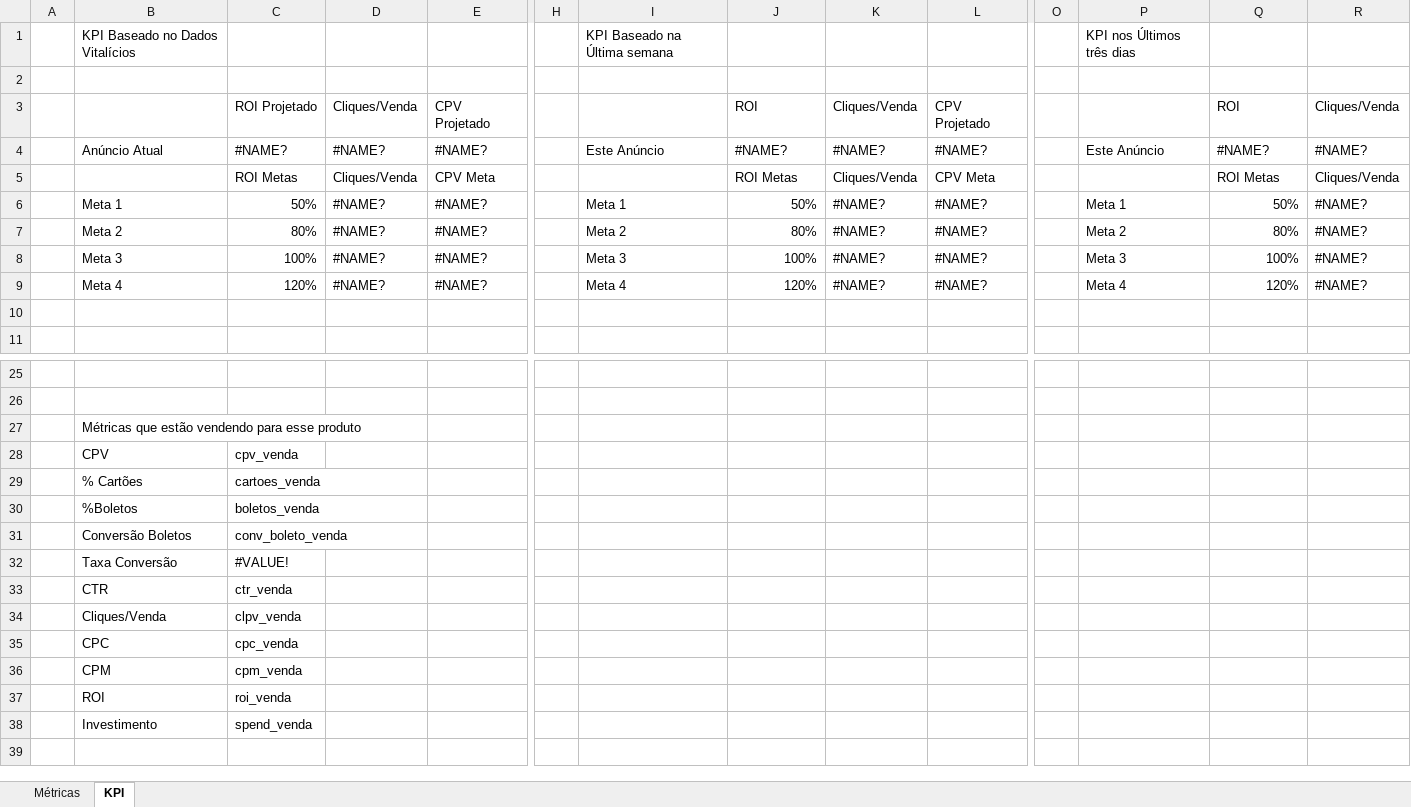
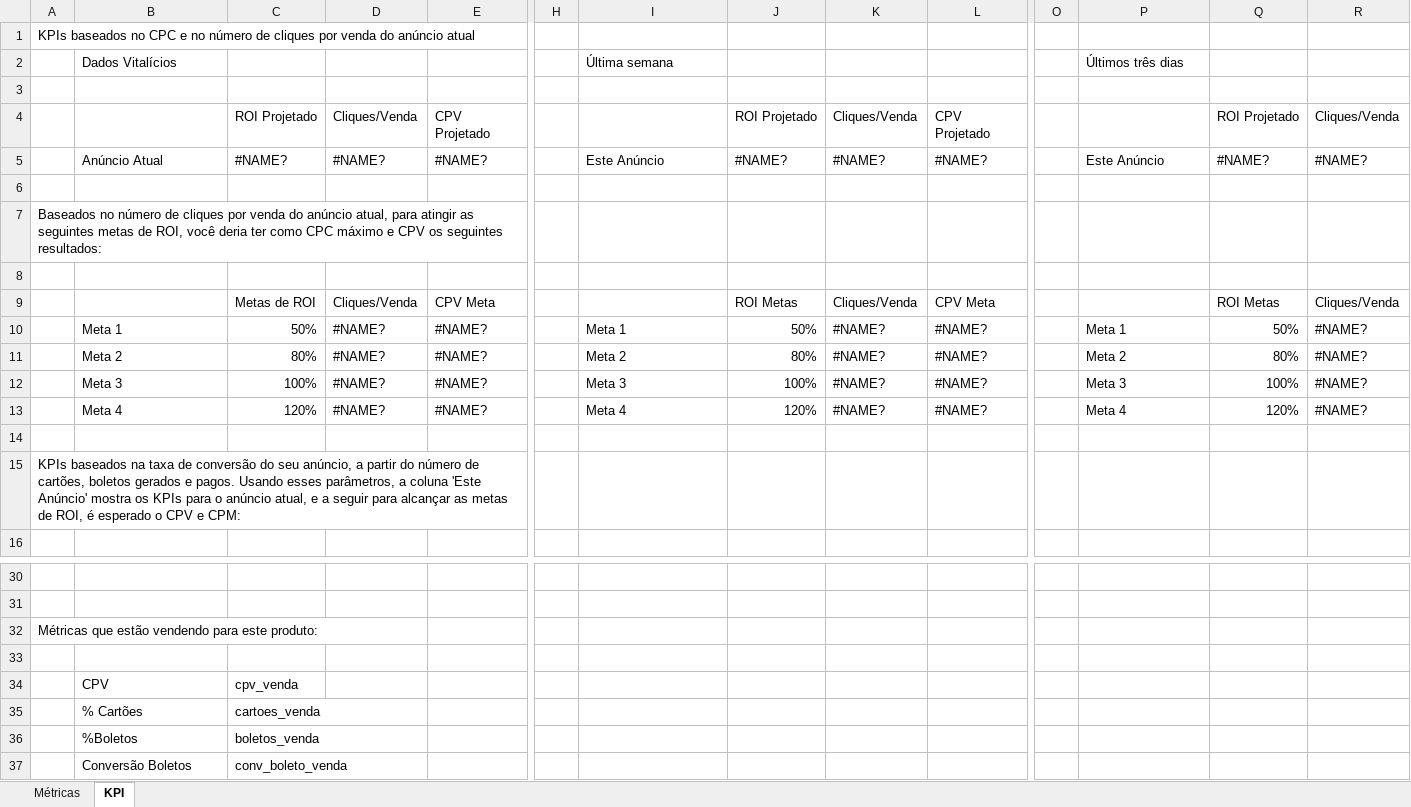
Before and after one commit to MFDonadeli/Metricas, an Excel workbook: template/Template.xlsx, sheet KPI, drawn as a sheet; only a part is shown, gaps mark what is left out; the shorter side is filled out with more unchanged rows; values as stored, in another font and other column widths than the file's, no cell formats; removed rows and columns are numbered as before the commit, all else as after; rows hold the shown columns only; the diff names each change by its address in the sheet, - before the commit and + after, or states it on an @@ line.

Commit message:
- Formatando Template - Avisando que foi cancelado a associação de postback

```diff
--- a/template/Template.xlsx (sheet KPI)
+++ b/template/Template.xlsx (sheet KPI)
-row 1:  | KPI Baseado no Dados Vitalícios |  |  |  |  | KPI Baseado na Última semana |  |  |  |  | KPI nos Últimos três dias
+row 1: KPIs baseados no CPC e no número de cliques por venda do anúncio atual
+row 2:  | Dados Vitalícios |  |  |  |  | Última semana |  |  |  |  | Últimos três dias
-J4: ROI
+J4: ROI Projetado
-Q4: ROI
+Q4: ROI Projetado
+row 6: (empty)
+row 7: Baseados no número de cliques por venda do anúncio atual, para atingir as seguintes metas de ROI, você deria ter como CPC máximo e CPV os seguintes resultados:
+row 8: (empty)
-C9: ROI Metas
+C9: Metas de ROI
+row 15: KPIs baseados na taxa de conversão do seu anúncio, a partir do número de cartões, boletos gerados e pagos. Usando esses parâmetros, a coluna 'Este Anúncio' mostra os KPIs para o anúncio atual, e a seguir para alcançar as metas de ROI, é esperado o CPV e CPM:
+row 32: Métricas que estão vendendo para este produto:
-B33: Métricas que estão vendendo para esse produto
+B33: (empty)
```
Also changed, not shown: cell formats, formulas that keep their value, 2 other files.
